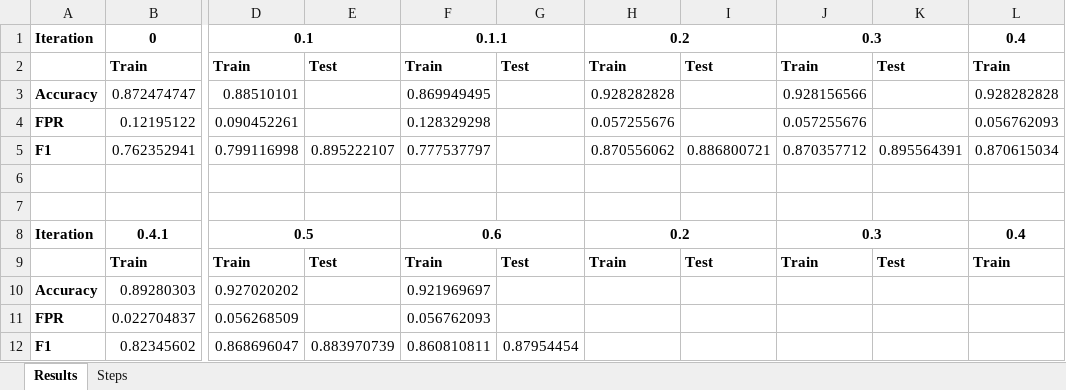
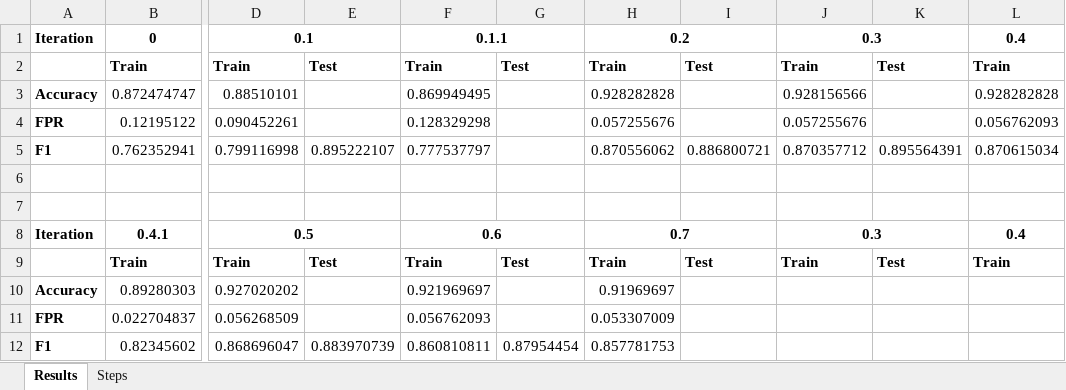
Before and after one commit to Sakchhi/Sentiment-Analysis-Twitter, an Excel workbook: results/Results_summary.xlsx, sheet Results, drawn as a sheet; only a part is shown, gaps mark what is left out; values as stored, in another font and other column widths than the file's, no borders; the diff names each change by its address in the sheet, - before the commit and + after, or states it on an @@ line.

```diff
--- a/results/Results_summary.xlsx (sheet Results)
+++ b/results/Results_summary.xlsx (sheet Results)
-H8: 0.2
+H8: 0.7
-H10: (empty)
+H10: 0.91969697
-H11: (empty)
+H11: 0.053307009
-H12: (empty)
+H12: 0.857781753
```
Also changed, not shown: sheet Steps, 3 other files.
